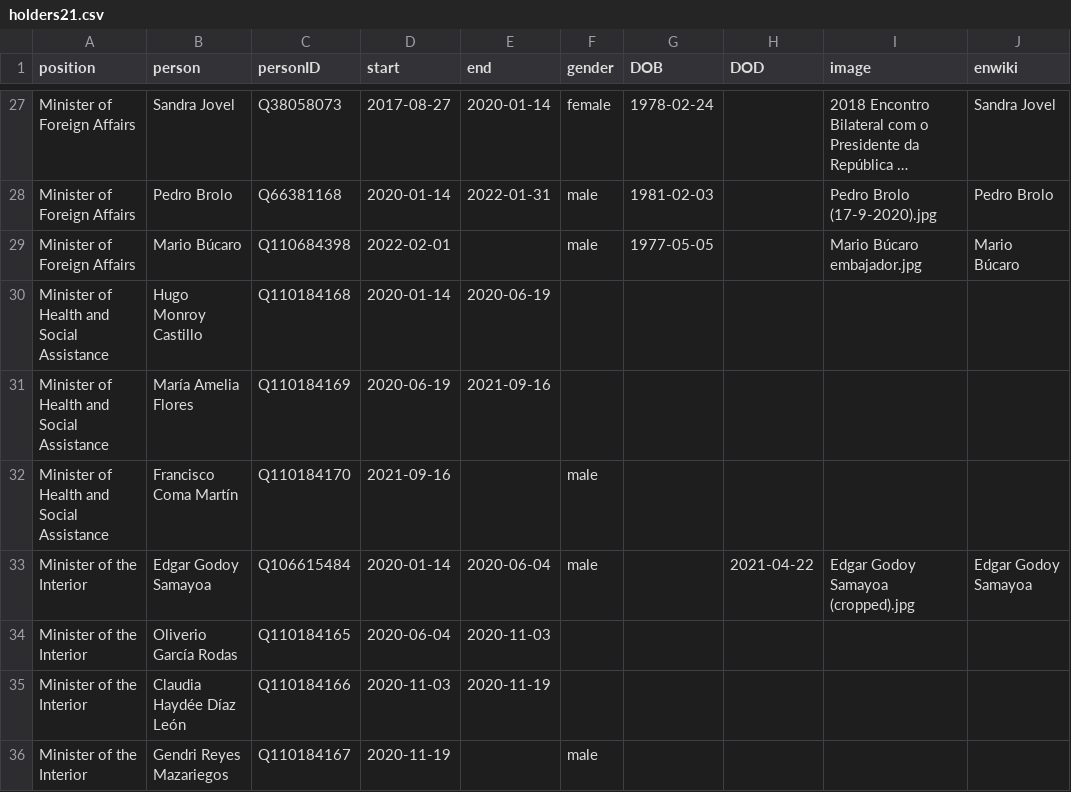
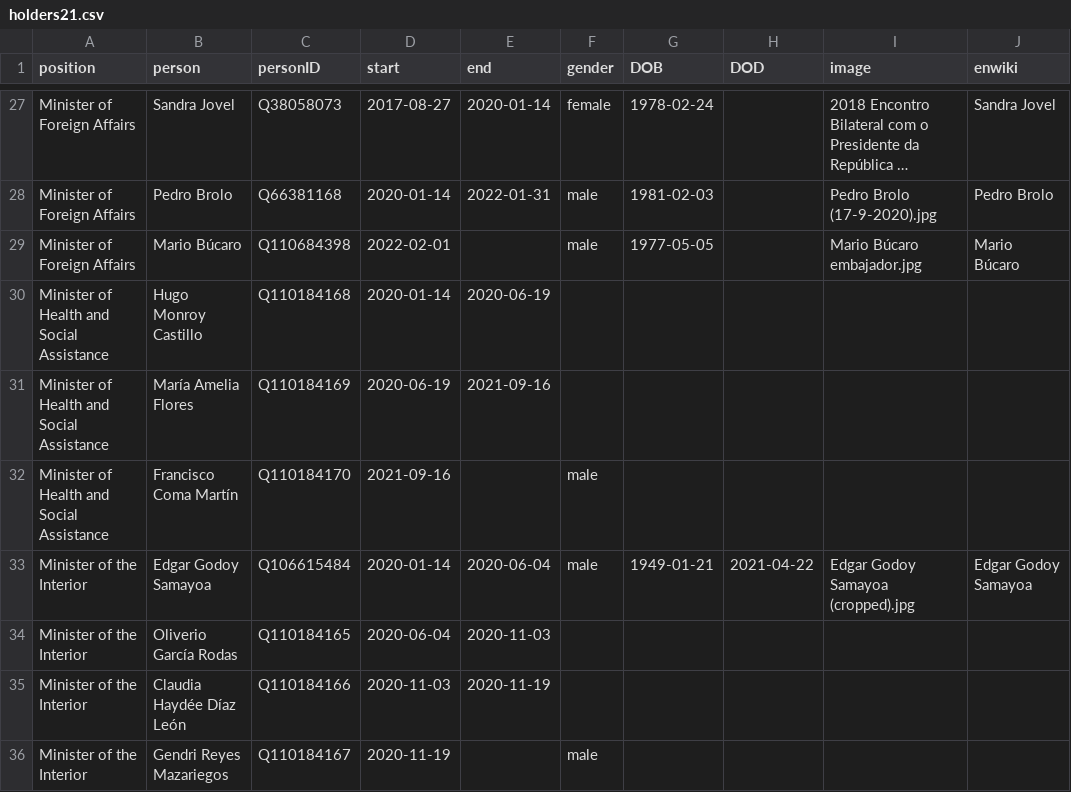
Before and after one commit to every-politician-scrapers/guatemala-ministers, a CSV file: html/holders21.csv, drawn as a sheet; only a part is shown, gaps mark what is left out; long unchanged cells end in ….

Commit message:
PCB update

```diff
--- a/html/holders21.csv
+++ b/html/holders21.csv
@@ -32,3 +32,3 @@ Minister of Health and Social Assistance,María Amelia Flores,Q110184169,2020-06
 Minister of Health and Social Assistance,Francisco Coma Martín,Q110184170,2021-09-16,,male,,,,
-Minister of the Interior,Edgar Godoy Samayoa,Q106615484,2020-01-14,2020-06-04,male,,2021-04-22,Edgar Godoy Samayoa (cropped).jpg,Edgar Godoy Samayoa
+Minister of the Interior,Edgar Godoy Samayoa,Q106615484,2020-01-14,2020-06-04,male,1949-01-21,2021-04-22,Edgar Godoy Samayoa (cropped).jpg,Edgar Godoy Samayoa
 Minister of the Interior,Oliverio García Rodas,Q110184165,2020-06-04,2020-11-03,,,,,
```
